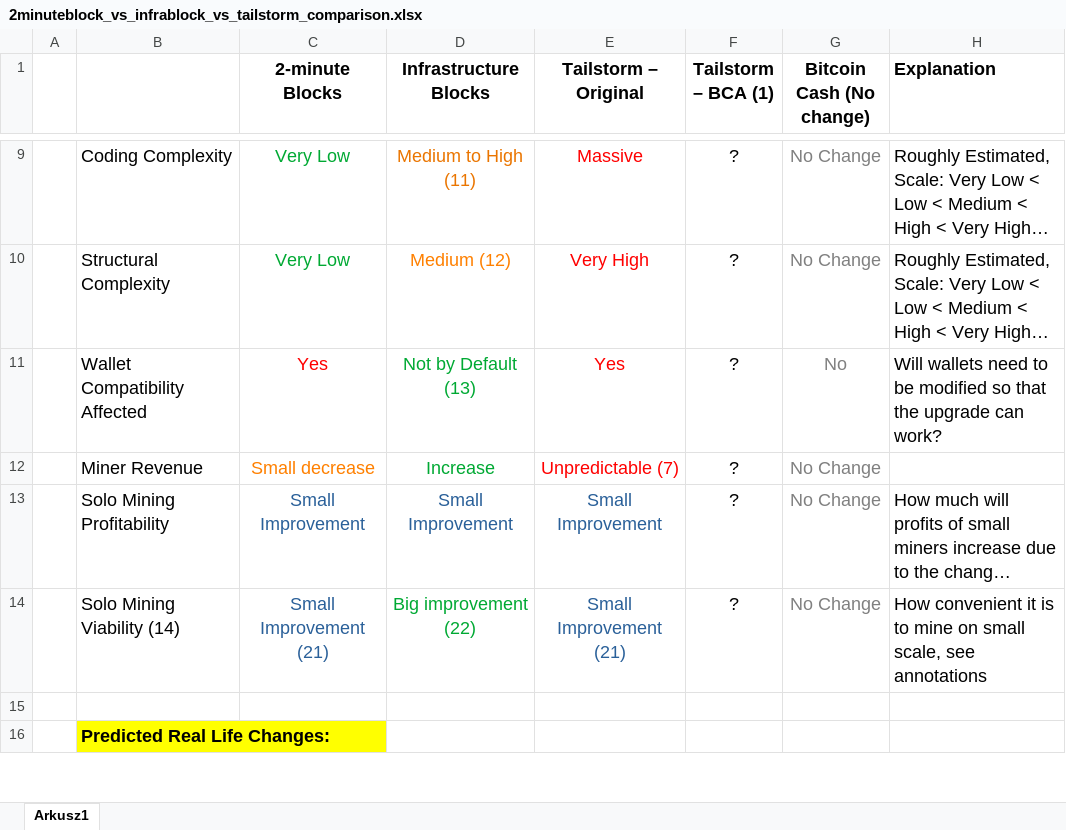
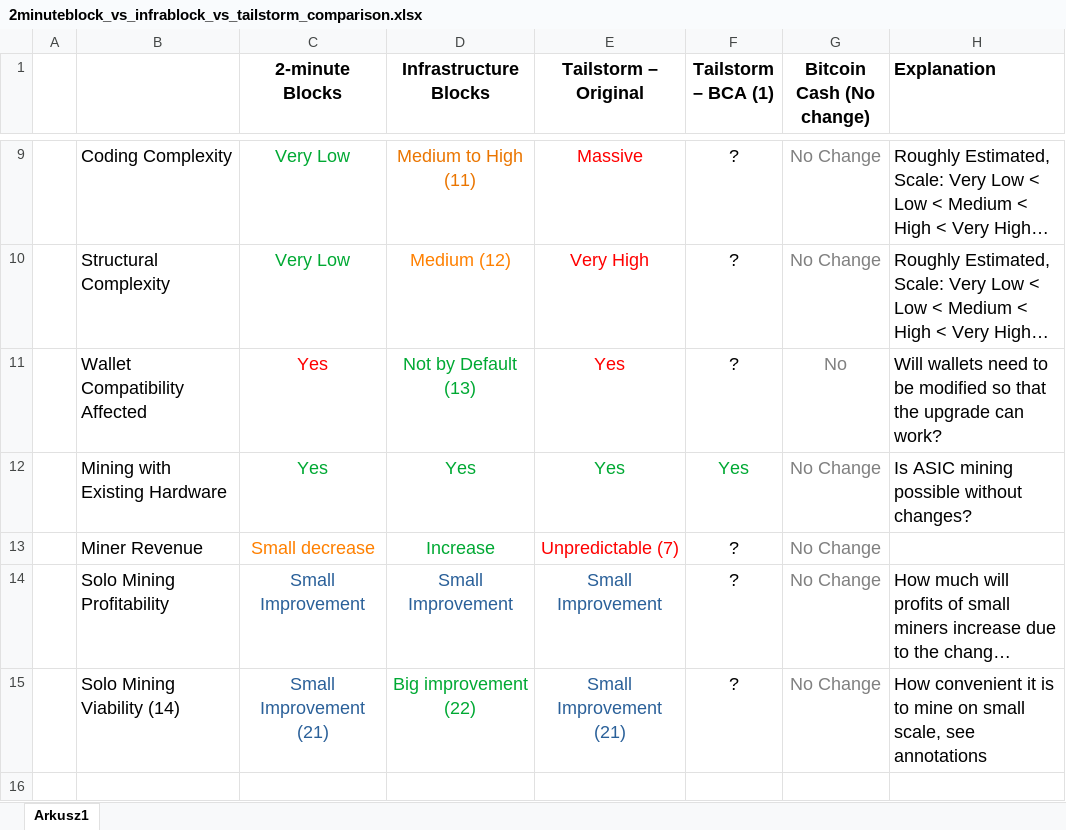
Before and after one commit to ShadowOfHarbringer/docs, an Excel workbook: 2minuteblock_vs_infrablock_vs_tailstorm_comparison.xlsx, sheet Arkusz1, drawn as a sheet; only a part is shown, gaps mark what is left out; the shorter side is filled out with more unchanged rows; long unchanged cells end in …; values as stored, in another font and other column widths than the file's, no borders; the diff names each change by its address in the sheet, - before the commit and + after, or states it on an @@ line.

Commit message:
Minor update: extra row for mining hardware compatibility, also changed screenshot

```diff
--- a/2minuteblock_vs_infrablock_vs_tailstorm_comparison.xlsx (sheet Arkusz1)
+++ b/2minuteblock_vs_infrablock_vs_tailstorm_comparison.xlsx (sheet Arkusz1)
+row 12:  | Mining with Existing Hardware | Yes | Yes | Yes | Yes | No Change | Is ASIC mining possible without changes?
```
Also changed, not shown: 3 other files.
